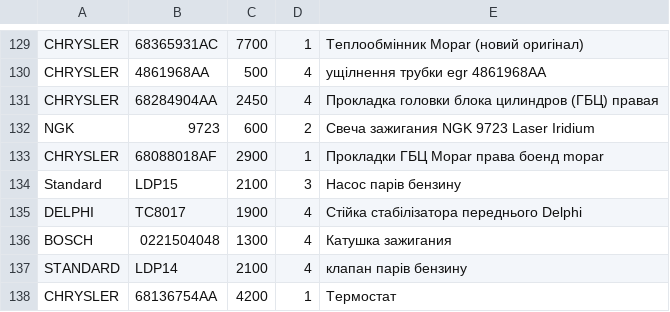
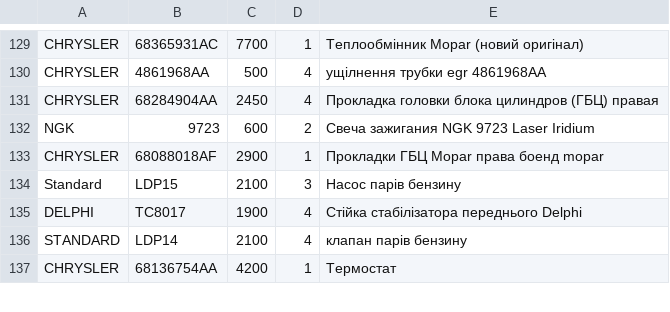
Before and after one commit to xvalikan/avtopro-pricelist, a CSV file: pricelist.csv, drawn as a sheet; only a part is shown, gaps mark what is left out; the diff names each change by its address in the sheet, - before the commit and + after, or states it on an @@ line.

```diff
--- a/pricelist.csv
+++ b/pricelist.csv
-row 136: BOSCH | 0221504048 | 1300 | 4 | Катушка зажигания
```
Also changed, not shown: pricelist_khm.csv, pricelist_lviv.csv.
